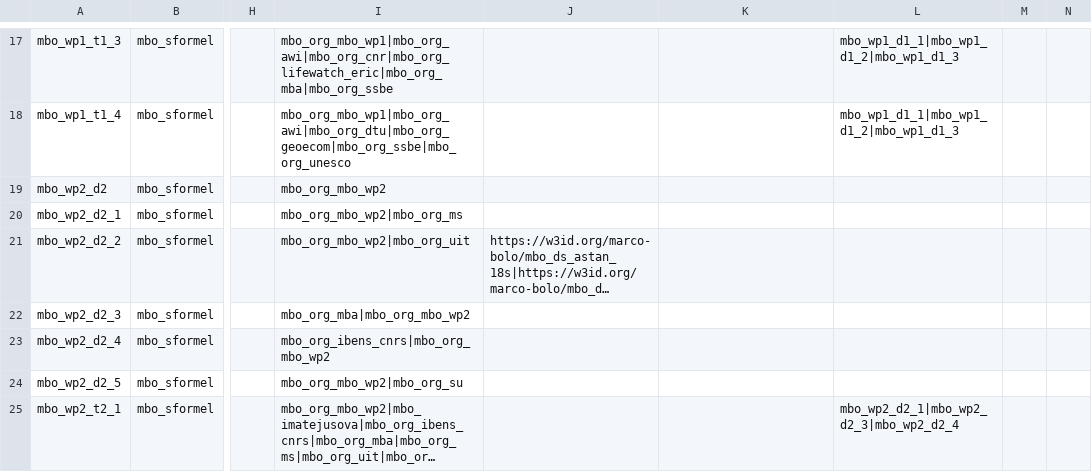
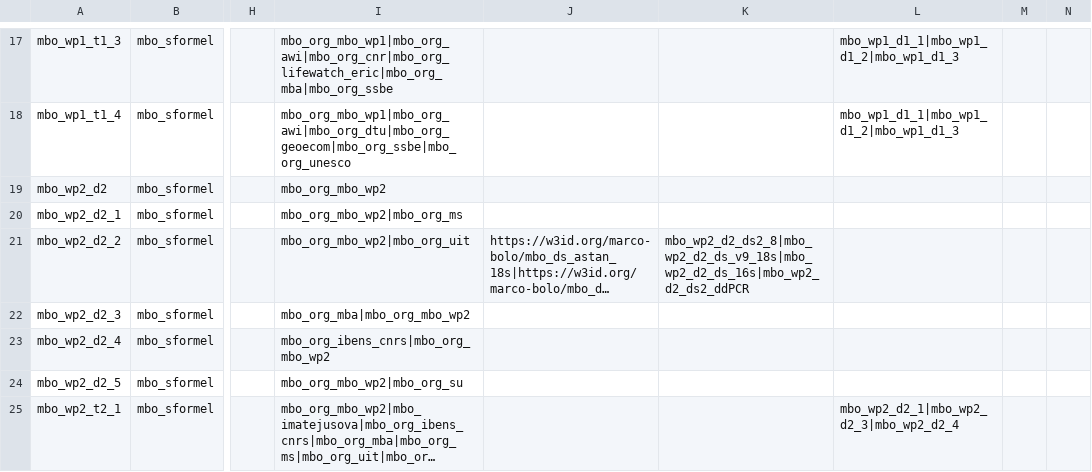
Before and after one commit to marco-bolo/csv-to-json-ld, a CSV file: data/Action.csv, drawn as a sheet; only a part is shown, gaps mark what is left out; long unchanged cells end in …; the diff names each change by its address in the sheet, - before the commit and + after, or states it on an @@ line.

```diff
--- a/data/Action.csv
+++ b/data/Action.csv
-K21: (empty)
+K21: mbo_wp2_d2_ds2_8|mbo_wp2_d2_ds_v9_18s|mbo_wp2_d2_ds_16s|mbo_wp2_d2_ds2_ddPCR
```
